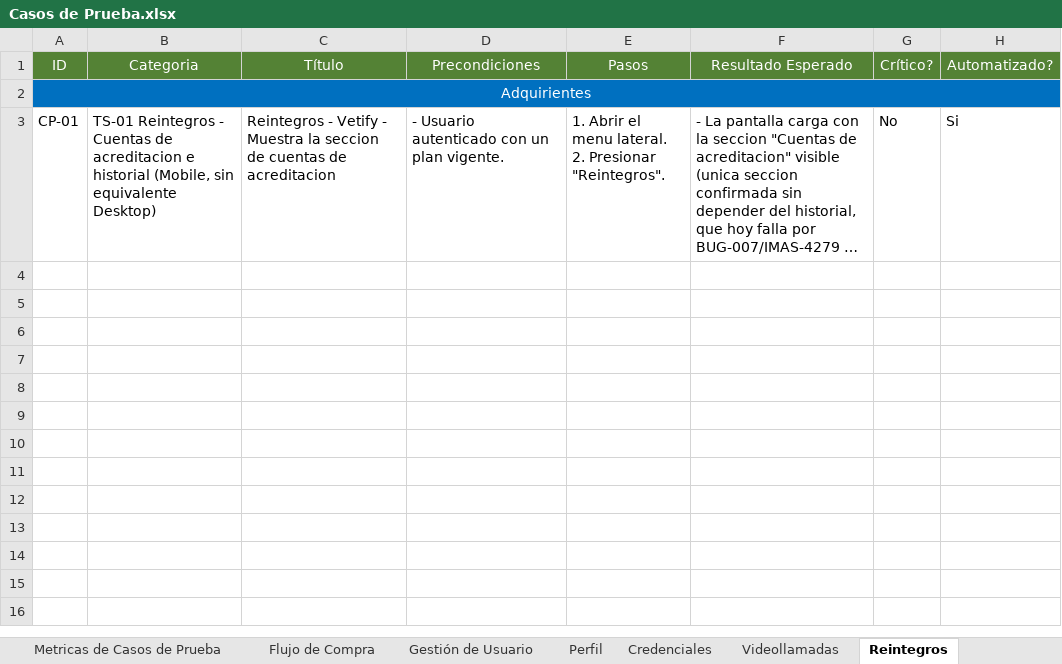
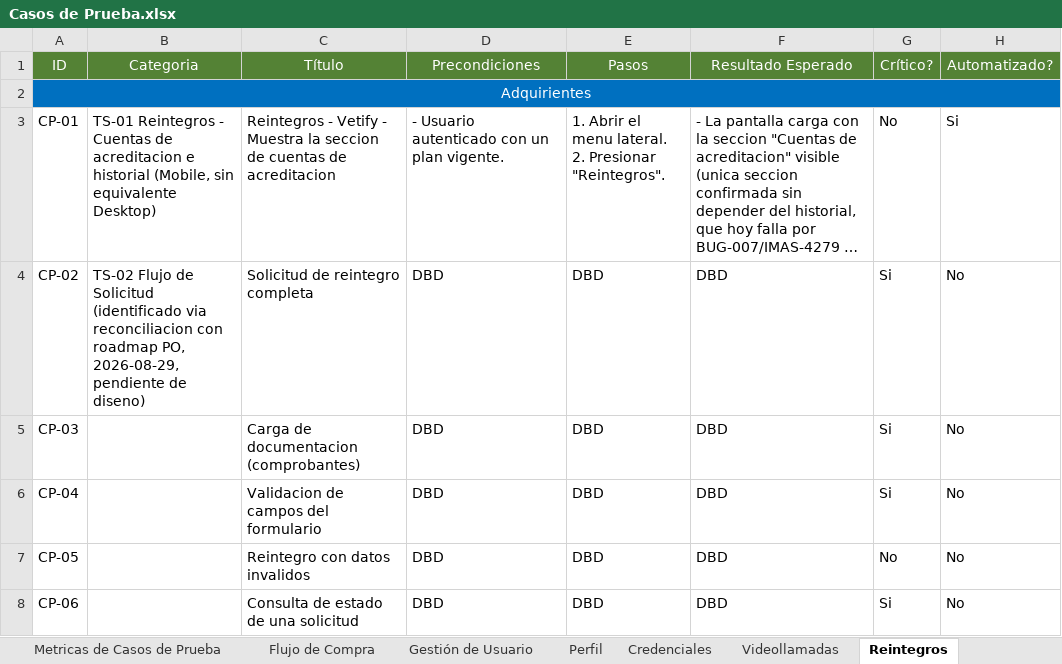
Before and after one commit to AlanDG2/vetify, an Excel workbook: documentation/Casos de Prueba.xlsx, sheet Reintegros, drawn as a sheet; long unchanged cells end in …; values as stored, in another font and other column widths than the file's, no borders; conditional formats not drawn; the diff names each change by its address in the sheet, - before the commit and + after, or states it on an @@ line.

```diff
--- a/documentation/Casos de Prueba.xlsx (sheet Reintegros)
+++ b/documentation/Casos de Prueba.xlsx (sheet Reintegros)
+row 4: CP-02 | TS-02 Flujo de Solicitud (identificado via reconciliacion con roadmap PO, 2026-08-29, pendiente de diseno) | Solicitud de reintegro completa | DBD | DBD | DBD | Si | No
+row 5: CP-03 |  | Carga de documentacion (comprobantes) | DBD | DBD | DBD | Si | No
+row 6: CP-04 |  | Validacion de campos del formulario | DBD | DBD | DBD | Si | No
+row 7: CP-05 |  | Reintegro con datos invalidos | DBD | DBD | DBD | No | No
+row 8: CP-06 |  | Consulta de estado de una solicitud | DBD | DBD | DBD | Si | No
```
Also changed, not shown: sheet Metricas de Casos de Prueba, sheet Perfil, sheet Credenciales, other sheet tabs, documentation/Automation Vetify.xlsx, 5 other files.
